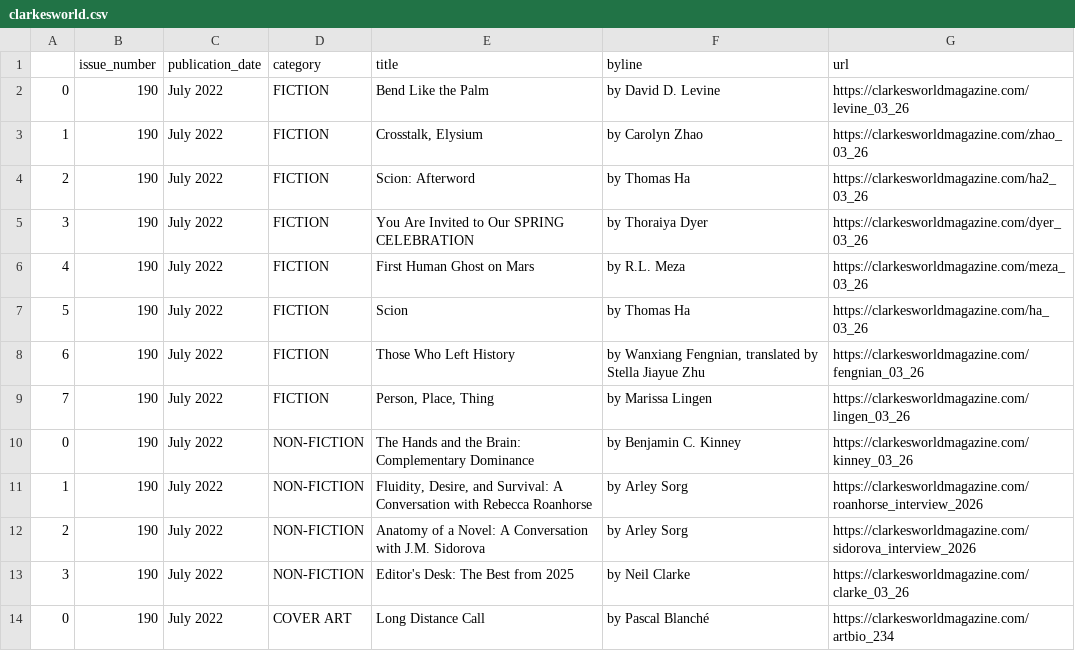
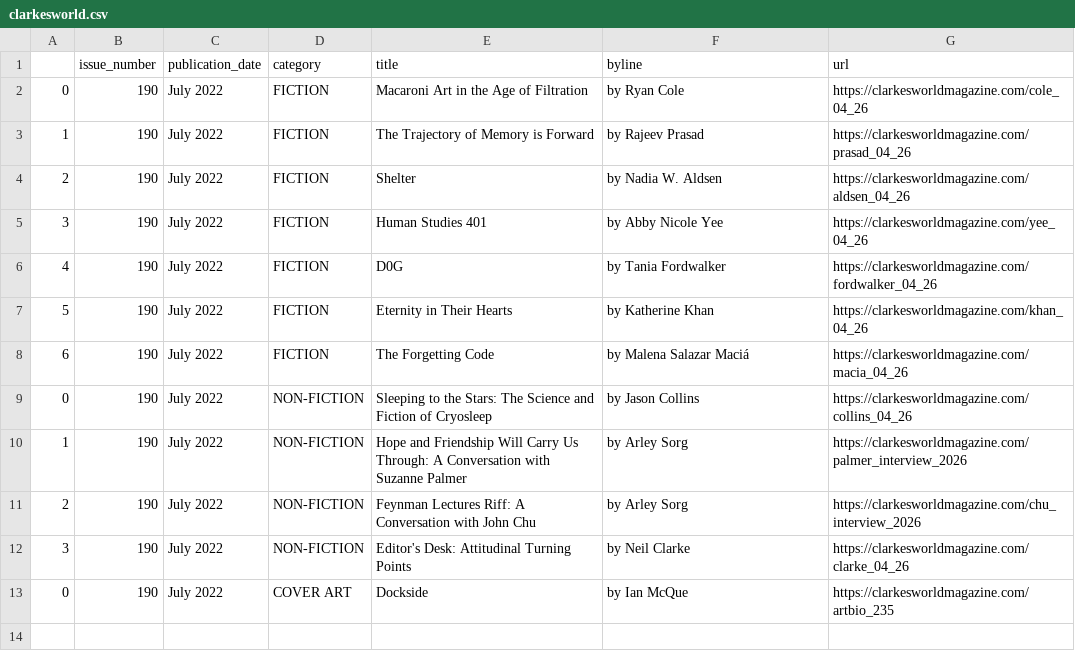
Before and after one commit to luyi-eve/autoscraper-clarkesworld-mag, a CSV file: clarkesworld.csv, drawn as a sheet.

```diff
--- a/clarkesworld.csv
+++ b/clarkesworld.csv
@@ -1,14 +1,13 @@
 ,issue_number,publication_date,category,title,byline,url
-0,190,July 2022,FICTION,Bend Like the Palm,by David D. Levine,https://clarkesworldmagazine.com/levine_03_26
-1,190,July 2022,FICTION,"Crosstalk, Elysium",by Carolyn Zhao,https://clarkesworldmagazine.com/zhao_03_26
-2,190,July 2022,FICTION,Scion: Afterword,by Thomas Ha,https://clarkesworldmagazine.com/ha2_03_26
-3,190,July 2022,FICTION,You Are Invited to Our SPRING CELEBRATION,by Thoraiya Dyer,https://clarkesworldmagazine.com/dyer_03_26
-4,190,July 2022,FICTION,First Human Ghost on Mars,by R.L. Meza,https://clarkesworldmagazine.com/meza_03_26
-5,190,July 2022,FICTION,Scion,by Thomas Ha,https://clarkesworldmagazine.com/ha_03_26
-6,190,July 2022,FICTION,Those Who Left History,"by Wanxiang Fengnian, translated by Stella Jiayue Zhu",https://clarkesworldmagazine.com/fengnian_03_26
-7,190,July 2022,FICTION,"Person, Place, Thing",by Marissa Lingen,https://clarkesworldmagazine.com/lingen_03_26
-0,190,July 2022,NON-FICTION,The Hands and the Brain: Complementary Dominance,by Benjamin C. Kinney,https://clarkesworldmagazine.com/kinney_03_26
-1,190,July 2022,NON-FICTION,"Fluidity, Desire, and Survival: A Conversation with Rebecca Roanhorse",by Arley Sorg,https://clarkesworldmagazine.com/roanhorse_interview_2026
-2,190,July 2022,NON-FICTION,Anatomy of a Novel: A Conversation with J.M. Sidorova,by Arley Sorg,https://clarkesworldmagazine.com/sidorova_interview_2026
-3,190,July 2022,NON-FICTION,Editor's Desk: The Best from 2025,by Neil Clarke,https://clarkesworldmagazine.com/clarke_03_26
-0,190,July 2022,COVER ART,Long Distance Call,by Pascal Blanché,https://clarkesworldmagazine.com/artbio_234
+0,190,July 2022,FICTION,Macaroni Art in the Age of Filtration,by Ryan Cole,https://clarkesworldmagazine.com/cole_04_26
+1,190,July 2022,FICTION,The Trajectory of Memory is Forward,by Rajeev Prasad,https://clarkesworldmagazine.com/prasad_04_26
+2,190,July 2022,FICTION,Shelter,by Nadia W. Aldsen,https://clarkesworldmagazine.com/aldsen_04_26
+3,190,July 2022,FICTION,Human Studies 401,by Abby Nicole Yee,https://clarkesworldmagazine.com/yee_04_26
+4,190,July 2022,FICTION,D0G,by Tania Fordwalker,https://clarkesworldmagazine.com/fordwalker_04_26
+5,190,July 2022,FICTION,Eternity in Their Hearts,by Katherine Khan,https://clarkesworldmagazine.com/khan_04_26
+6,190,July 2022,FICTION,The Forgetting Code,by Malena Salazar Maciá,https://clarkesworldmagazine.com/macia_04_26
+0,190,July 2022,NON-FICTION,Sleeping to the Stars: The Science and Fiction of Cryosleep,by Jason Collins,https://clarkesworldmagazine.com/collins_04_26
+1,190,July 2022,NON-FICTION,Hope and Friendship Will Carry Us Through: A Conversation with Suzanne Palmer,by Arley Sorg,https://clarkesworldmagazine.com/palmer_interview_2026
+2,190,July 2022,NON-FICTION,Feynman Lectures Riff: A Conversation with John Chu,by Arley Sorg,https://clarkesworldmagazine.com/chu_interview_2026
+3,190,July 2022,NON-FICTION,Editor's Desk: Attitudinal Turning Points,by Neil Clarke,https://clarkesworldmagazine.com/clarke_04_26
+0,190,July 2022,COVER ART,Dockside,by Ian McQue,https://clarkesworldmagazine.com/artbio_235
```
